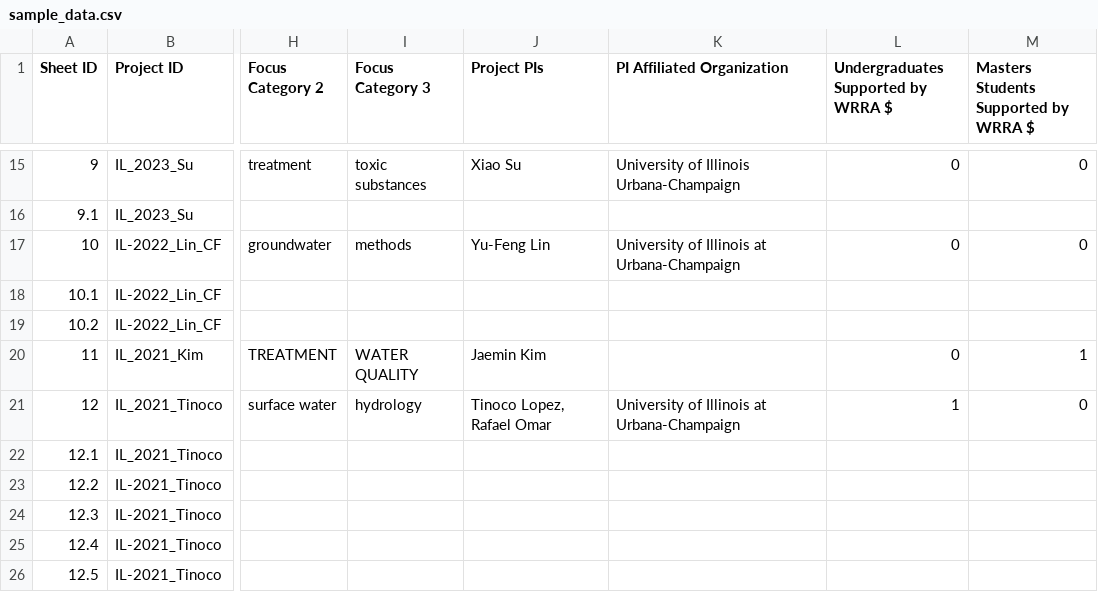
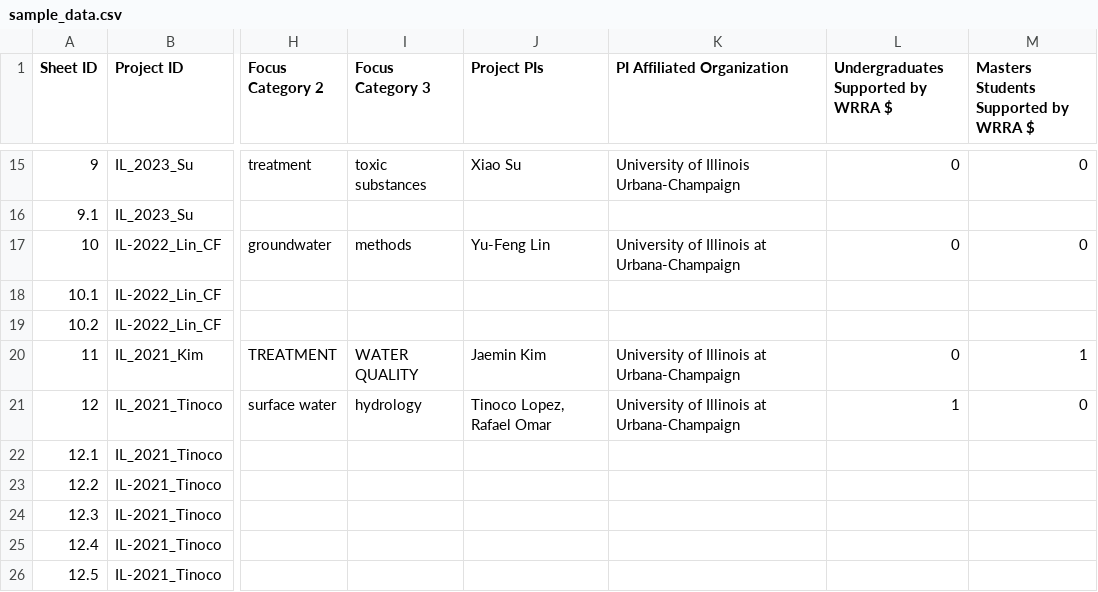
Before and after one commit to alexfallaw/iwrc-reports-dataviz-01, a CSV file: data/sample_data.csv, drawn as a sheet; only a part is shown, gaps mark what is left out; the diff covers the shown part only; the diff names each change by its address in the sheet, - before the commit and + after, or states it on an @@ line.

```diff
--- a/data/sample_data.csv
+++ b/data/sample_data.csv
-K20 (PI Affiliated Organization): (empty)
+K20 (PI Affiliated Organization): University of Illinois at Urbana-Champaign
```
Also changed, not shown: 10 edited cells elsewhere in this file, data/projects_data.csv, 1 other file.
